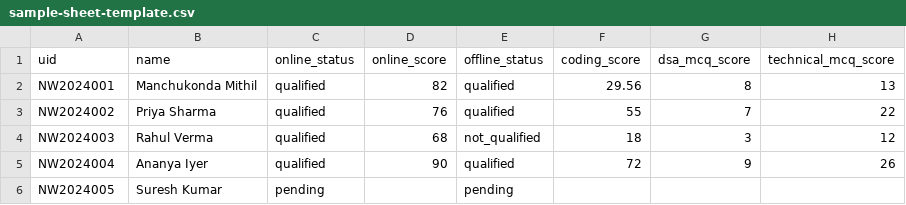
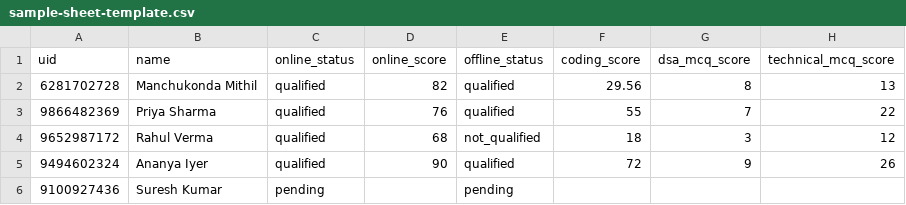
Before and after one commit to mrsingh2324/JOB-READINESS, a CSV file: sample-sheet-template.csv, drawn as a sheet; only a part is shown; the diff names each change by its address in the sheet, - before the commit and + after, or states it on an @@ line.

Commit message:
Remove invalid NW sample login guidance

```diff
--- a/sample-sheet-template.csv
+++ b/sample-sheet-template.csv
-A2 (uid): NW2024001
+A2 (uid): 6281702728
-A3 (uid): NW2024002
+A3 (uid): 9866482369
-A4 (uid): NW2024003
+A4 (uid): 9652987172
-A5 (uid): NW2024004
+A5 (uid): 9494602324
-A6 (uid): NW2024005
+A6 (uid): 9100927436
```
Also changed, not shown: 1 other file.
